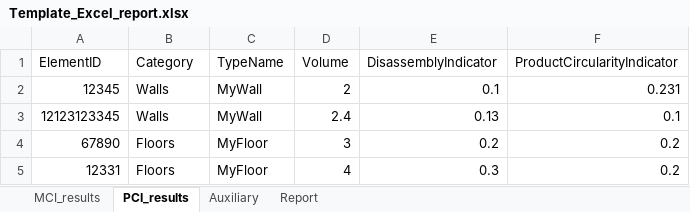
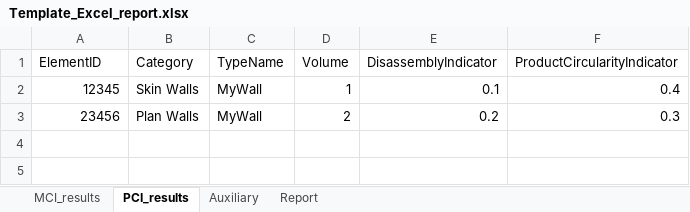
Before and after one commit to CircularEcoBIM/CircularityTool4Revit, an Excel workbook: template/Template_Excel_report.xlsx, sheet PCI_results, drawn as a sheet; values as stored, in another font and other column widths than the file's, no borders; table styles not drawn; removed rows and columns are numbered as before the commit, all else as after; the diff names each change by its address in the sheet, - before the commit and + after, or states it on an @@ line.

```diff
--- a/template/Template_Excel_report.xlsx (sheet PCI_results)
+++ b/template/Template_Excel_report.xlsx (sheet PCI_results)
-B2 (Category): Walls
+B2 (Category): Skin Walls
-D2 (Volume): 2
+D2 (Volume): 1
-F2 (ProductCircularityIndicator): 0.231
+F2 (ProductCircularityIndicator): 0.4
-row 3: 12123123345 | Walls | MyWall | 2.4 | 0.13 | 0.1
-row 4: 67890 | Floors | MyFloor | 3 | 0.2 | 0.2
-row 5: 12331 | Floors | MyFloor | 4 | 0.3 | 0.2
+row 3: 23456 | Plan Walls | MyWall | 2 | 0.2 | 0.3
```
Also changed, not shown: sheet Auxiliary, sheet Report, sheet MCI_results, charts or pictures, 7 other files.
